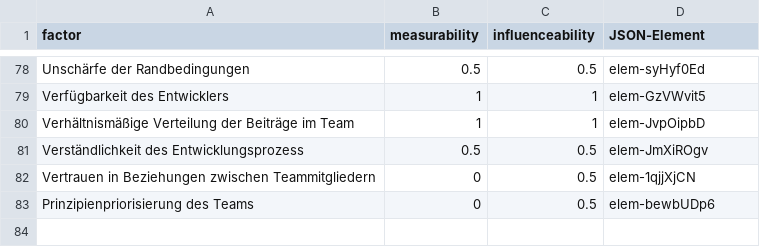
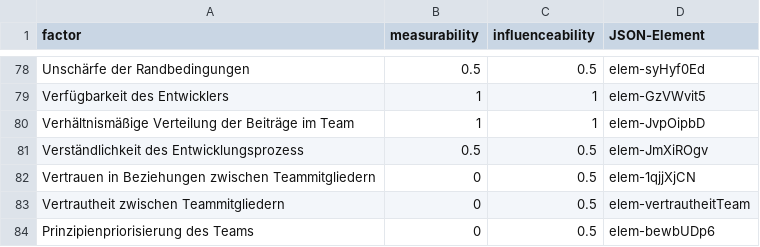
Before and after one commit to dfg-agil/wirkmechanismen, a CSV file: scripts/factors_inf_meas.csv, drawn as a sheet; only a part is shown, gaps mark what is left out.

Commit message:
Add familiarity factor and connect chain to trust

```diff
--- a/scripts/factors_inf_meas.csv
+++ b/scripts/factors_inf_meas.csv
@@ -82,2 +82,3 @@ Verständlichkeit des Entwicklungsprozess;0.5;0.5;elem-JmXiROgv
 Vertrauen in Beziehungen zwischen Teammitgliedern;0;0.5;elem-1qjjXjCN
+Vertrautheit zwischen Teammitgliedern;0;0.5;elem-vertrautheitTeam
 Prinzipienpriorisierung des Teams;0;0.5;elem-bewbUDp6
```
Also changed, not shown: 1 other file.
